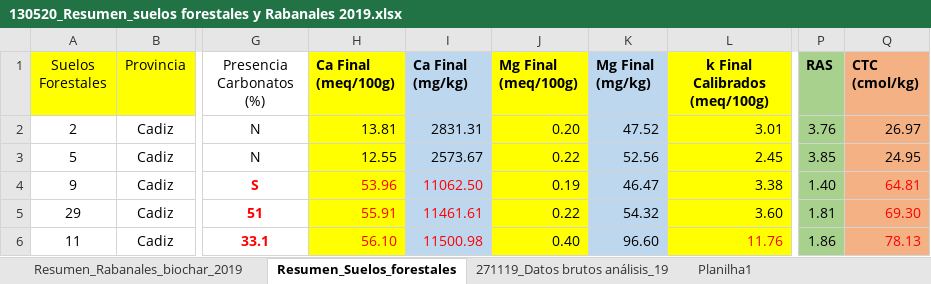
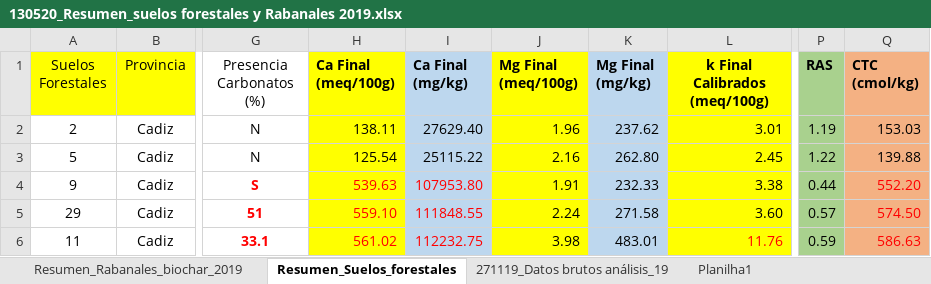
Before and after one commit to aureliodiazherraiz/soil_analysis, an Excel workbook: inputs_database/130520_Resumen_suelos forestales y Rabanales 2019.xlsx, sheet Resumen_Suelos_forestales, drawn as a sheet; only a part is shown, gaps mark what is left out; values as stored, in another font and other column widths than the file's, no borders; the diff covers the shown part only; the diff names each change by its address in the sheet, - before the commit and + after, or states it on an @@ line.

```diff
--- a/inputs_database/130520_Resumen_suelos forestales y Rabanales 2019.xlsx (sheet Resumen_Suelos_forestales)
+++ b/inputs_database/130520_Resumen_suelos forestales y Rabanales 2019.xlsx (sheet Resumen_Suelos_forestales)
-H2 (Ca Final (meq/100g)): 13.81
+H2 (Ca Final (meq/100g)): 138.11
-I2 (Ca Final (mg/kg)): 2831.31
+I2 (Ca Final (mg/kg)): 27629.40
-J2 (Mg Final (meq/100g)): 0.20
+J2 (Mg Final (meq/100g)): 1.96
-K2 (Mg Final (mg/kg)): 47.52
+K2 (Mg Final (mg/kg)): 237.62
-P2 (RAS): 3.76
+P2 (RAS): 1.19
-Q2 (CTC (cmol/kg)): 26.97
+Q2 (CTC (cmol/kg)): 153.03
-H3 (Ca Final (meq/100g)): 12.55
+H3 (Ca Final (meq/100g)): 125.54
-I3 (Ca Final (mg/kg)): 2573.67
+I3 (Ca Final (mg/kg)): 25115.22
-J3 (Mg Final (meq/100g)): 0.22
+J3 (Mg Final (meq/100g)): 2.16
-K3 (Mg Final (mg/kg)): 52.56
+K3 (Mg Final (mg/kg)): 262.80
-P3 (RAS): 3.85
+P3 (RAS): 1.22
-Q3 (CTC (cmol/kg)): 24.95
+Q3 (CTC (cmol/kg)): 139.88
-H4 (Ca Final (meq/100g)): 53.96
+H4 (Ca Final (meq/100g)): 539.63
-I4 (Ca Final (mg/kg)): 11062.50
+I4 (Ca Final (mg/kg)): 107953.80
-J4 (Mg Final (meq/100g)): 0.19
+J4 (Mg Final (meq/100g)): 1.91
-K4 (Mg Final (mg/kg)): 46.47
+K4 (Mg Final (mg/kg)): 232.33
-P4 (RAS): 1.40
+P4 (RAS): 0.44
-Q4 (CTC (cmol/kg)): 64.81
+Q4 (CTC (cmol/kg)): 552.20
-H5 (Ca Final (meq/100g)): 55.91
+H5 (Ca Final (meq/100g)): 559.10
-I5 (Ca Final (mg/kg)): 11461.61
+I5 (Ca Final (mg/kg)): 111848.55
-J5 (Mg Final (meq/100g)): 0.22
+J5 (Mg Final (meq/100g)): 2.24
-K5 (Mg Final (mg/kg)): 54.32
+K5 (Mg Final (mg/kg)): 271.58
-P5 (RAS): 1.81
+P5 (RAS): 0.57
-Q5 (CTC (cmol/kg)): 69.30
+Q5 (CTC (cmol/kg)): 574.50
-H6 (Ca Final (meq/100g)): 56.10
+H6 (Ca Final (meq/100g)): 561.02
-I6 (Ca Final (mg/kg)): 11500.98
+I6 (Ca Final (mg/kg)): 112232.75
-J6 (Mg Final (meq/100g)): 0.40
+J6 (Mg Final (meq/100g)): 3.98
-K6 (Mg Final (mg/kg)): 96.60
+K6 (Mg Final (mg/kg)): 483.01
-P6 (RAS): 1.86
+P6 (RAS): 0.59
-Q6 (CTC (cmol/kg)): 78.13
+Q6 (CTC (cmol/kg)): 586.63
```
Also changed, not shown: 36 added rows and 318 edited cells elsewhere in this sheet, sheet 271119_Datos brutos análisis_19, inputs_database/300420_Resumen_suelos forestales y Rabanales 2019_Repetidos.xlsx.
